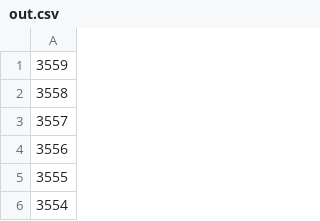
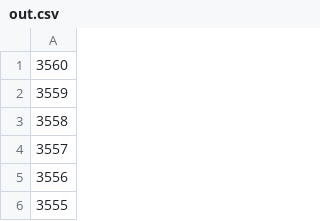
Before and after one commit to AgoraNomic/cases, a CSV file: out.csv, drawn as a sheet; only a part is shown; the shorter side is filled out with more unchanged rows.

```diff
--- a/out.csv
+++ b/out.csv
@@ -1 +1,2 @@
+3560
 3559
```
Also changed, not shown: 10 other files.
